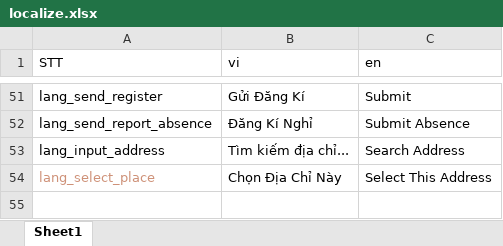
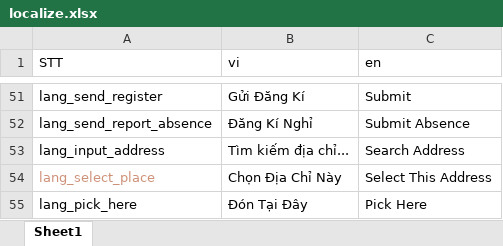
Before and after one commit to doannd1997/RN, an Excel workbook: tools/localize/localize.xlsx, sheet Sheet1, drawn as a sheet; only a part is shown, gaps mark what is left out; values as stored, in another font and other column widths than the file's, no borders; the diff names each change by its address in the sheet, - before the commit and + after, or states it on an @@ line.

```diff
--- a/tools/localize/localize.xlsx (sheet Sheet1)
+++ b/tools/localize/localize.xlsx (sheet Sheet1)
+row 55: lang_pick_here | Đón Tại Đây | Pick Here
```
Also changed, not shown: 9 other files.
